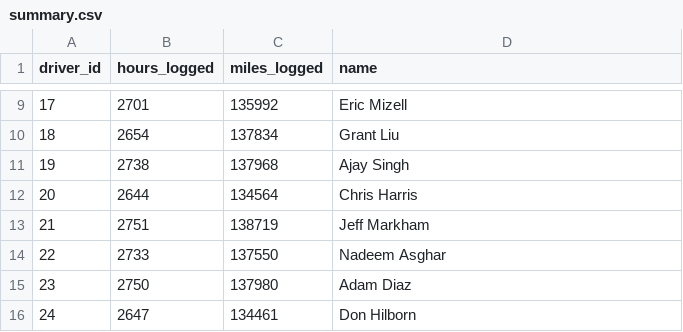
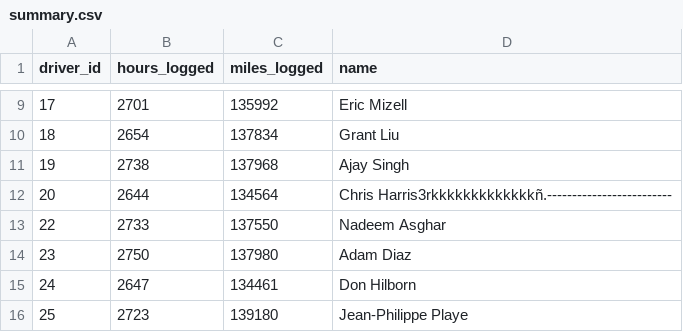
Before and after one commit to 2026-2-fundamentos/std-paulina-gomez-hincapie, a CSV file: P105_drivers_chatgpt/submission/summary.csv, drawn as a sheet; only a part is shown, gaps mark what is left out; the shorter side is filled out with more unchanged rows.

Commit message:
Update summary.csv

```diff
--- a/P105_drivers_chatgpt/submission/summary.csv
+++ b/P105_drivers_chatgpt/submission/summary.csv
@@ -11,4 +11,3 @@ driver_id,hours_logged,miles_logged,name
 19,2738,137968,Ajay Singh
-20,2644,134564,Chris Harris
-21,2751,138719,Jeff Markham
+20,2644,134564,Chris Harris3rkkkkkkkkkkkkkñ.-------------------------
 22,2733,137550,Nadeem Asghar
```
